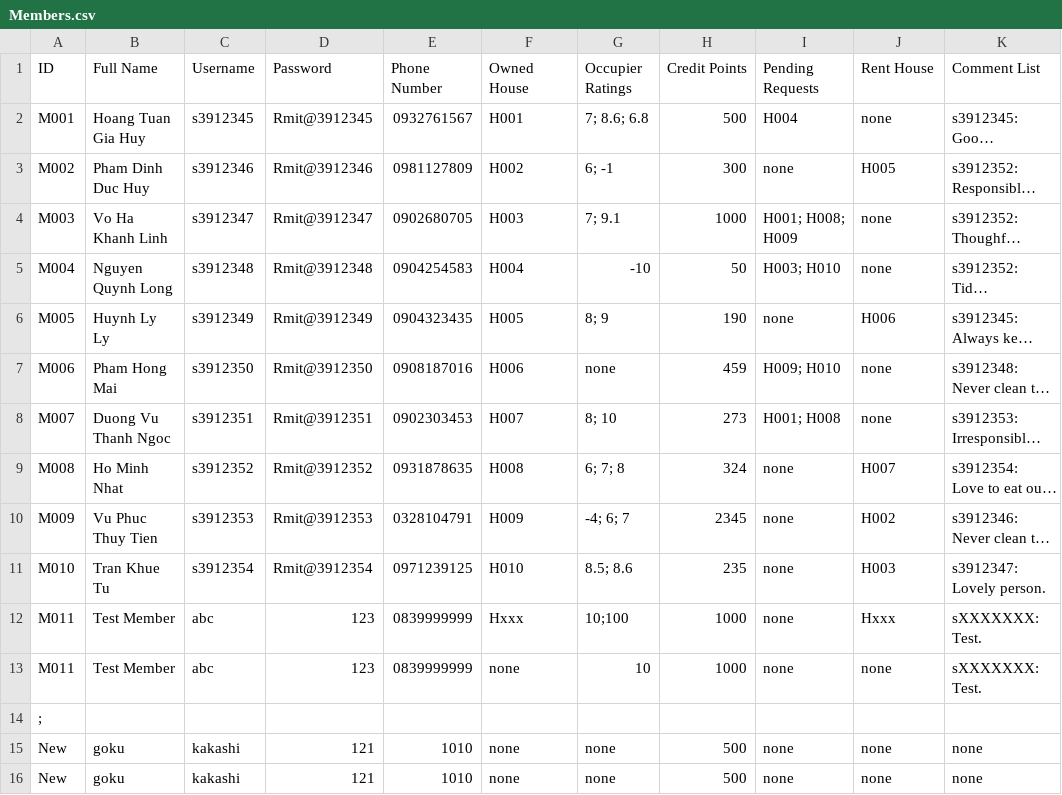
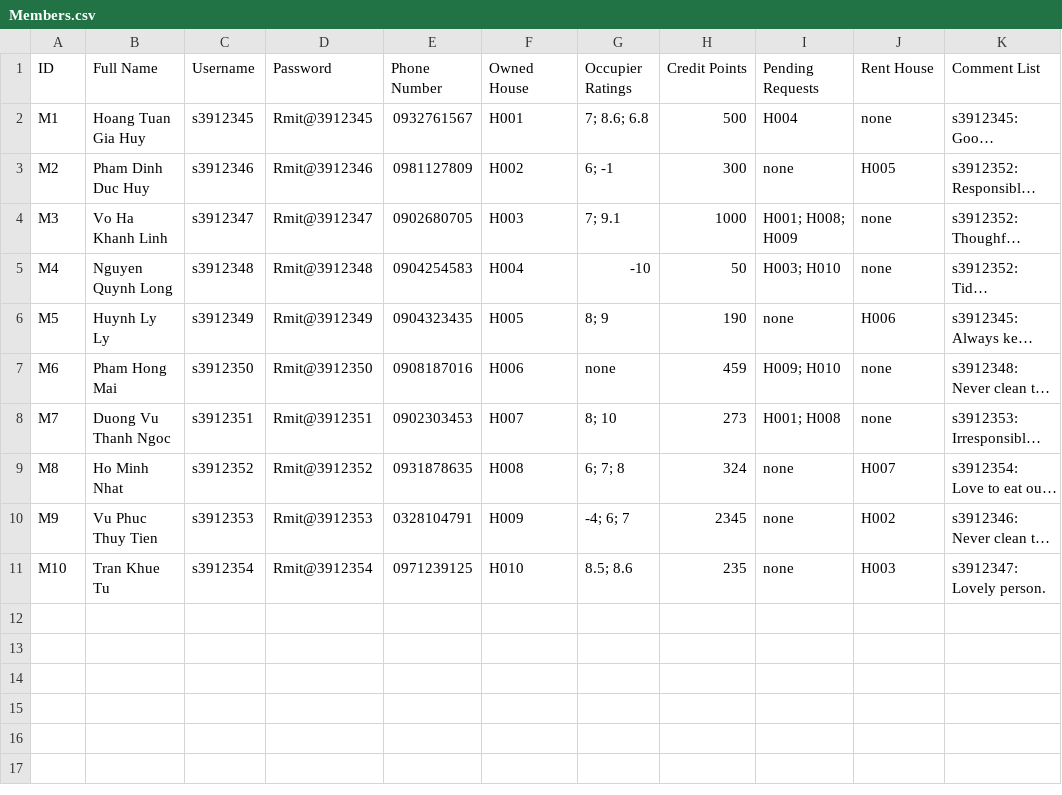
Before and after one commit to Ngoc-s3924496/EEET2482-COSC2082---Group-Assignment, a CSV file: Group_Project/Data/Members.csv, drawn as a sheet; long unchanged cells end in …; the diff names each change by its address in the sheet, - before the commit and + after, or states it on an @@ line.

Commit message:
Update function call in Main Update showInfo() in Member (added showMiniInfo & showFullInfo) Update House.showFullHouse -> only show MiniInfo of User Update a memberCounter in Member -> to auto add the id for new member Update data in Members.csv (Id from M001 -> M1)

```diff
--- a/Group_Project/Data/Members.csv
+++ b/Group_Project/Data/Members.csv
-A2 (ID): M001
+A2 (ID): M1
-A3 (ID): M002
+A3 (ID): M2
-A4 (ID): M003
+A4 (ID): M3
-A5 (ID): M004
+A5 (ID): M4
-A6 (ID): M005
+A6 (ID): M5
-A7 (ID): M006
+A7 (ID): M6
-A8 (ID): M007
+A8 (ID): M7
-A9 (ID): M008
+A9 (ID): M8
-A10 (ID): M009
+A10 (ID): M9
-A11 (ID): M010
+A11 (ID): M10
-row 12: M011 | Test Member | abc | 123 | 0839999999 | Hxxx | 10;100 | 1000 | none | Hxxx | sXXXXXXX: Test.
-row 13: M011 | Test Member | abc | 123 | 0839999999 | none | 10 | 1000 | none | none | sXXXXXXX: Test.
-row 14: ;
-row 15: New | goku | kakashi | 121 | 1010 | none | none | 500 | none | none | none
-row 16: New | goku | kakashi | 121 | 1010 | none | none | 500 | none | none | none
```
Also changed, not shown: 5 other files.
